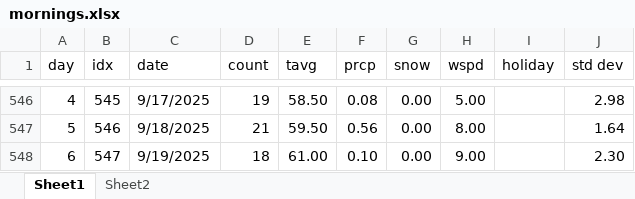
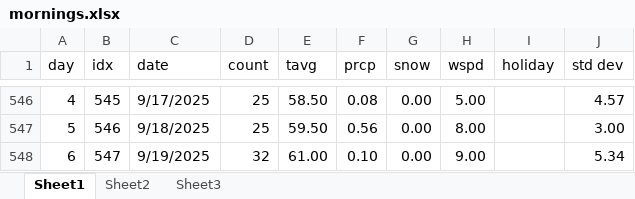
Before and after one commit to acard6/swe_dev, an Excel workbook: restaurant_analytics/data/mornings.xlsx, sheet Sheet1, drawn as a sheet; only a part is shown, gaps mark what is left out; values as stored, in another font and other column widths than the file's, no borders; the diff covers the shown part only; the diff names each change by its address in the sheet, - before the commit and + after, or states it on an @@ line.

```diff
--- a/restaurant_analytics/data/mornings.xlsx (sheet Sheet1)
+++ b/restaurant_analytics/data/mornings.xlsx (sheet Sheet1)
+sheet tab: Sheet3
-D546 (count): 19
+D546 (count): 25
-J546 (std dev): 2.98
+J546 (std dev): 4.57
-D547 (count): 21
+D547 (count): 25
-J547 (std dev): 1.64
+J547 (std dev): 3.00
-D548 (count): 18
+D548 (count): 32
-J548 (std dev): 2.30
+J548 (std dev): 5.34
```
Also changed, not shown: 31 edited cells elsewhere in this sheet, sheet Sheet2, 4 other files.
